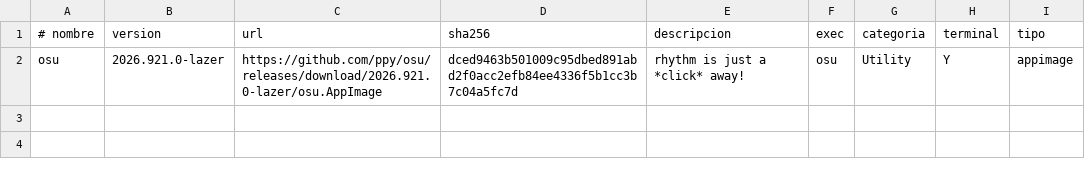
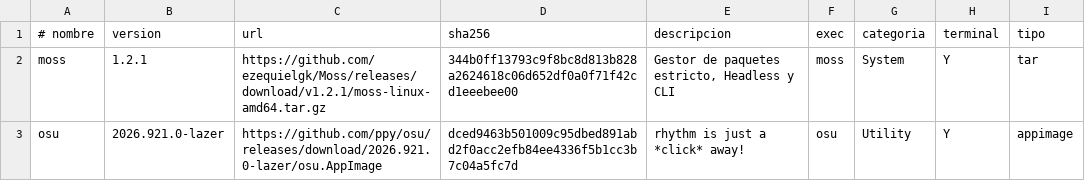
Before and after one commit to ezequielgk/Belka, a TSV file: packages.tsv, drawn as a sheet; the diff names each change by its address in the sheet, - before the commit and + after, or states it on an @@ line.

```diff
--- a/packages.tsv
+++ b/packages.tsv
+row 2: moss | 1.2.1 | https://github.com/ezequielgk/Moss/releases/download/v1.2.1/moss-linux-amd64.tar.gz | 344b0ff13793c9f8bc8d813b828a2624618c06d652df0a0f71f42cd1eeebee00 | Gestor de paquetes estricto, Headless y CLI | moss | System | Y | tar
```
